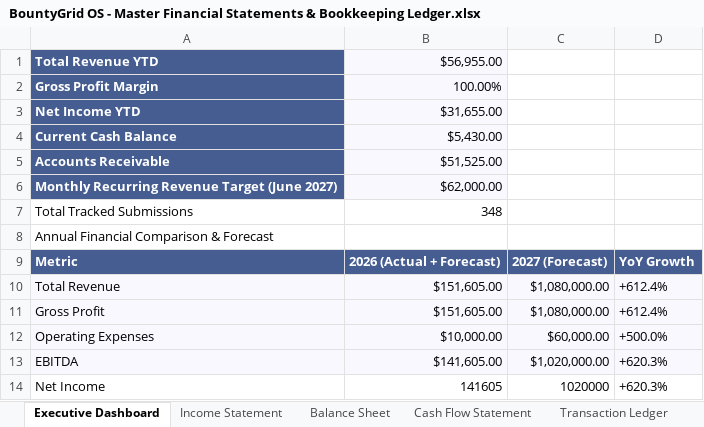
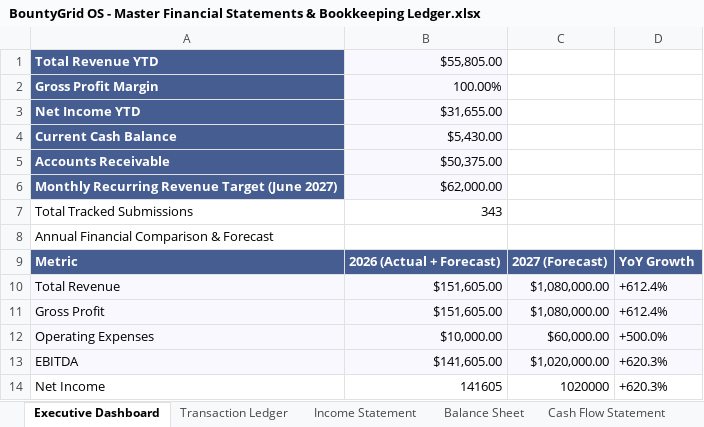
Before and after one commit to gcoinstash-cmd/bountygrid-commander, an Excel workbook: BountyGrid OS - Master Financial Statements & Bookkeeping Ledger.xlsx, sheet Executive Dashboard, drawn as a sheet; values as stored, in another font and other column widths than the file's, no borders; the diff names each change by its address in the sheet, - before the commit and + after, or states it on an @@ line.

```diff
--- a/BountyGrid OS - Master Financial Statements & Bookkeeping Ledger.xlsx (sheet Executive Dashboard)
+++ b/BountyGrid OS - Master Financial Statements & Bookkeeping Ledger.xlsx (sheet Executive Dashboard)
@@ sheet tab order changed: Executive Dashboard | Transaction Ledger | Income Statement | Balance Sheet | Cash Flow Statement @@
-B1: $56,955.00
+B1: $55,805.00
-B5: $51,525.00
+B5: $50,375.00
-B7: 348
+B7: 343
```
Also changed, not shown: sheet Transaction Ledger, 1 other file.
